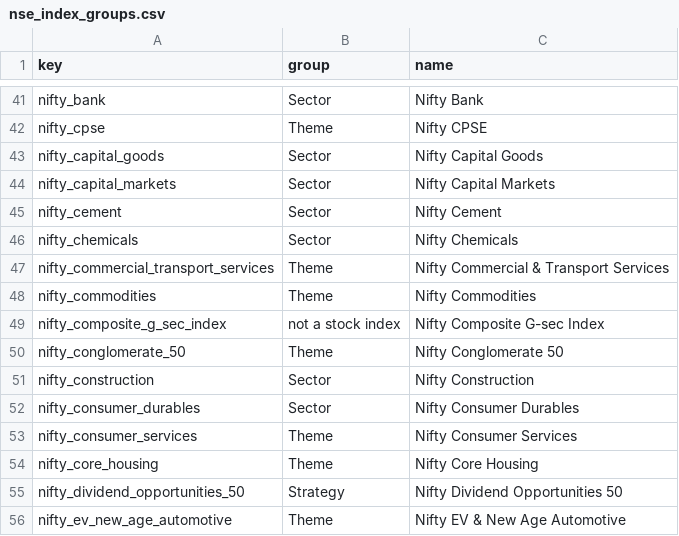
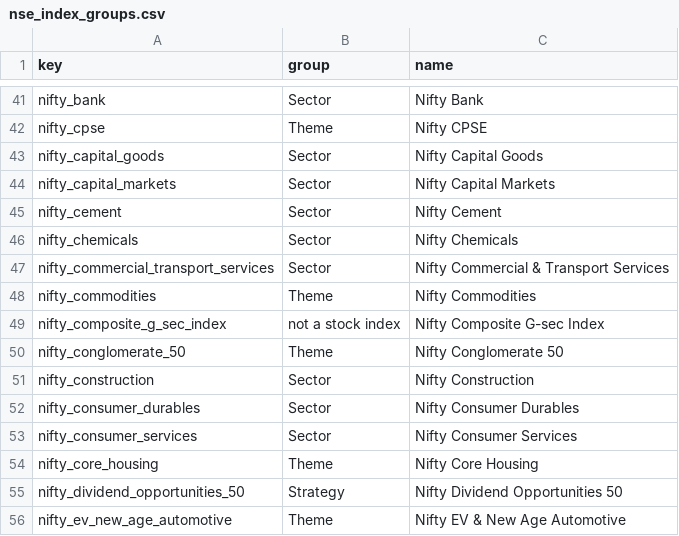
Before and after one commit to Pareshking/Paresh, a CSV file: data/reference/nse_index_groups.csv, drawn as a sheet; only a part is shown, gaps mark what is left out.

```diff
--- a/data/reference/nse_index_groups.csv
+++ b/data/reference/nse_index_groups.csv
@@ -46,3 +46,3 @@ nifty_cement,Sector,Nifty Cement
 nifty_chemicals,Sector,Nifty Chemicals
-nifty_commercial_transport_services,Theme,Nifty Commercial & Transport Services
+nifty_commercial_transport_services,Sector,Nifty Commercial & Transport Services
 nifty_commodities,Theme,Nifty Commodities
@@ -52,3 +52,3 @@ nifty_construction,Sector,Nifty Construction
 nifty_consumer_durables,Sector,Nifty Consumer Durables
-nifty_consumer_services,Theme,Nifty Consumer Services
+nifty_consumer_services,Sector,Nifty Consumer Services
 nifty_core_housing,Theme,Nifty Core Housing
```
Also changed, not shown: 25 other files.
